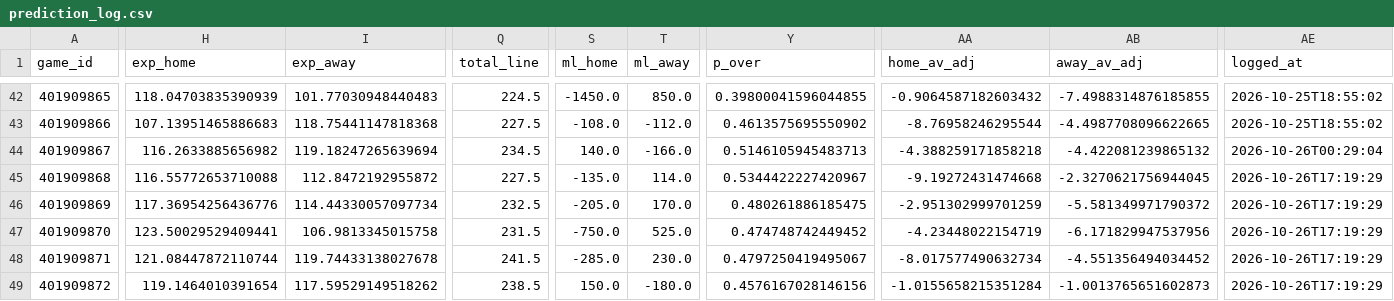
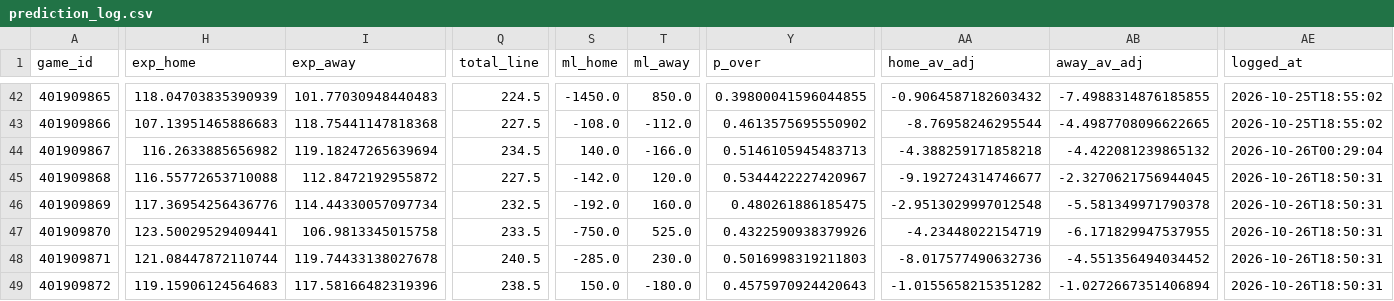
Before and after one commit to WallStreetQ/nba-model, a CSV file: model/prediction_log.csv, drawn as a sheet; only a part is shown, gaps mark what is left out; the diff covers the shown part only; the diff names each change by its address in the sheet, - before the commit and + after, or states it on an @@ line.

```diff
--- a/model/prediction_log.csv
+++ b/model/prediction_log.csv
-S45 (ml_home): -135.0
+S45 (ml_home): -142.0
-T45 (ml_away): 114.0
+T45 (ml_away): 120.0
-AA45 (home_av_adj): -9.19272431474668
+AA45 (home_av_adj): -9.192724314746677
-AE45:AE49 (logged_at): 2026-10-26T17:19:29
+AE45:AE49 (logged_at): 2026-10-26T18:50:31
-S46 (ml_home): -205.0
+S46 (ml_home): -192.0
-T46 (ml_away): 170.0
+T46 (ml_away): 160.0
-AA46 (home_av_adj): -2.951302999701259
+AA46 (home_av_adj): -2.9513029997012548
-AB46 (away_av_adj): -5.581349971790372
+AB46 (away_av_adj): -5.581349971790378
-Q47 (total_line): 231.5
+Q47 (total_line): 233.5
-Y47 (p_over): 0.474748742449452
+Y47 (p_over): 0.4322590938379926
-AB47 (away_av_adj): -6.171829947537956
+AB47 (away_av_adj): -6.171829947537955
-Q48 (total_line): 241.5
+Q48 (total_line): 240.5
-Y48 (p_over): 0.4797250419495067
+Y48 (p_over): 0.5016998319211803
-AA48 (home_av_adj): -8.017577490632734
+AA48 (home_av_adj): -8.017577490632736
-H49 (exp_home): 119.1464010391654
+H49 (exp_home): 119.15906124564683
-I49 (exp_away): 117.59529149518262
+I49 (exp_away): 117.58166482319396
-Y49 (p_over): 0.4576167028146156
+Y49 (p_over): 0.4575970924420643
-AA49 (home_av_adj): -1.0155658215351284
+AA49 (home_av_adj): -1.0155658215351282
-AB49 (away_av_adj): -1.0013765651602873
+AB49 (away_av_adj): -1.0272667351406894
```
Also changed, not shown: 165 edited cells elsewhere in this file, model/picks.csv, 6 other files.
